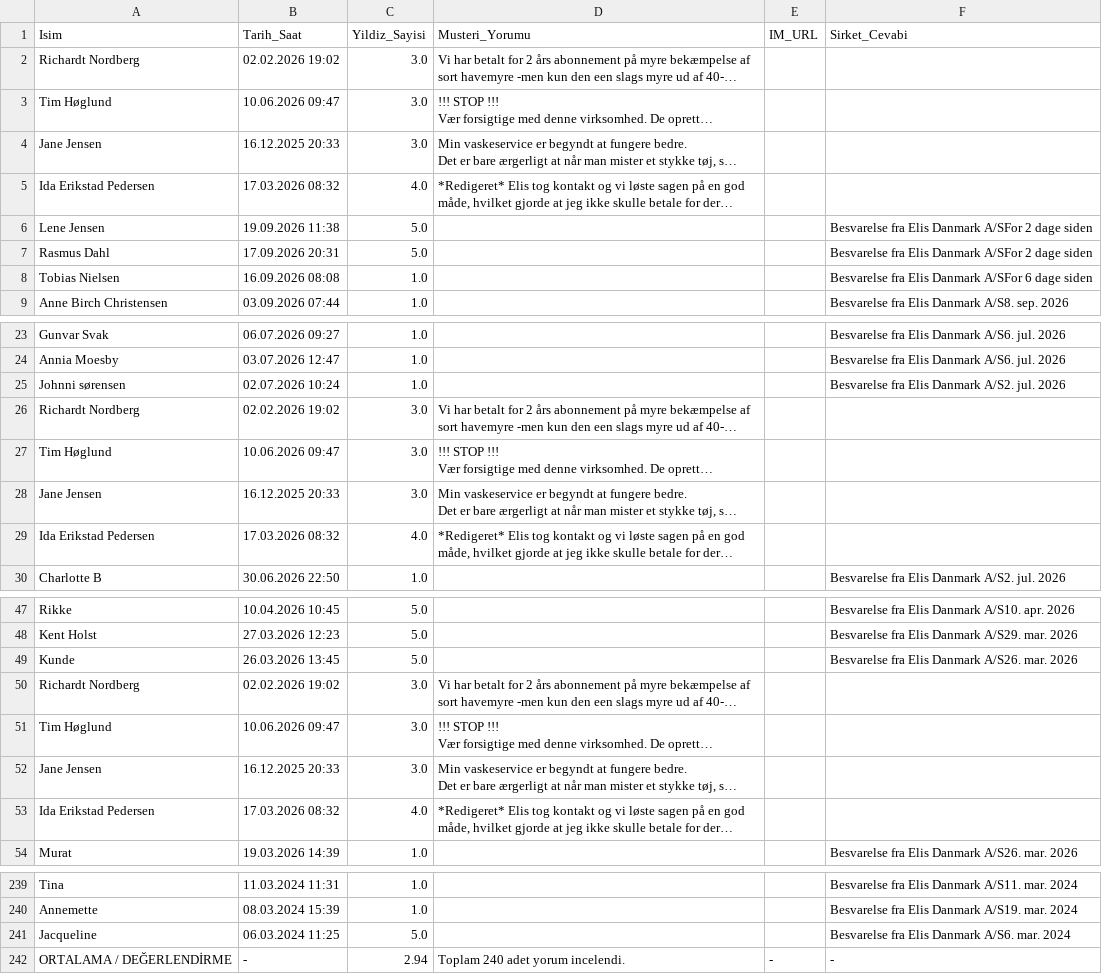
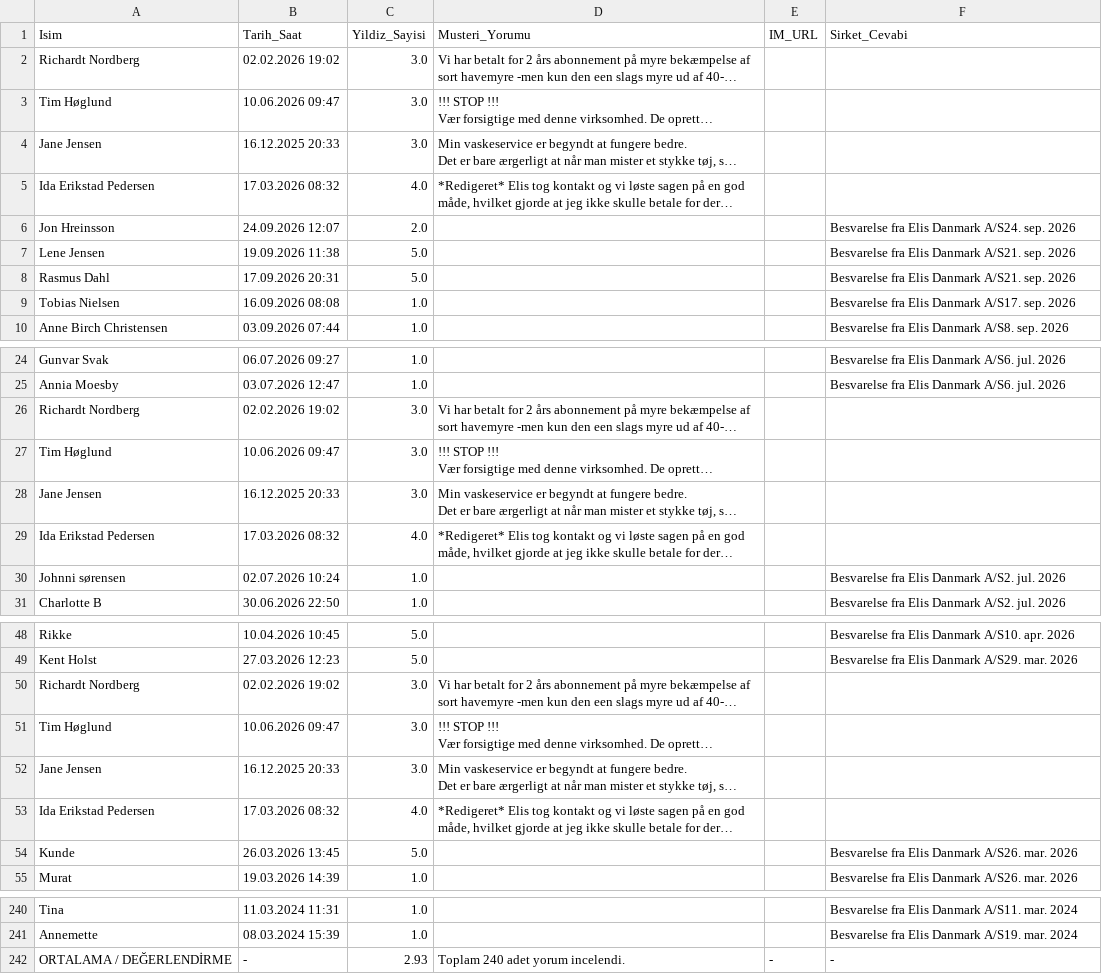
Before and after one commit to ResitKadir1/TrustPilot_Elis, a CSV file: trustpilot_elis_reviews.csv, drawn as a sheet; only a part is shown, gaps mark what is left out; long unchanged cells end in …; removed rows and columns are numbered as before the commit, all else as after; the diff covers the shown part only; the diff names each change by its address in the sheet, - before the commit and + after, or states it on an @@ line.

```diff
--- a/trustpilot_elis_reviews.csv
+++ b/trustpilot_elis_reviews.csv
+row 6: Jon Hreinsson | 24.09.2026 12:07 | 2.0 |  |  | Besvarelse fra Elis Danmark A/S24. sep. 2026
-F7:F8 (Sirket_Cevabi): …Elis Danmark A/SFor 2 dage siden
+F7:F8 (Sirket_Cevabi): …Elis Danmark A/S21. sep. 2026
-F9 (Sirket_Cevabi): …Elis Danmark A/SFor 6 dage siden
+F9 (Sirket_Cevabi): …Elis Danmark A/S17. sep. 2026
@@ row 25 moved to row 30: Johnni sørensen @@
@@ row 49 moved to row 54: Kunde @@
-row 241: Jacqueline | 06.03.2024 11:25 | 5.0 |  |  | Besvarelse fra Elis Danmark A/S6. mar. 2024
-C242 (Yildiz_Sayisi): 2.94
+C242 (Yildiz_Sayisi): 2.93
```
Also changed, not shown: 7 moved rows elsewhere in this file, trustpilot_elis_analyzed.csv, 5 other files.
